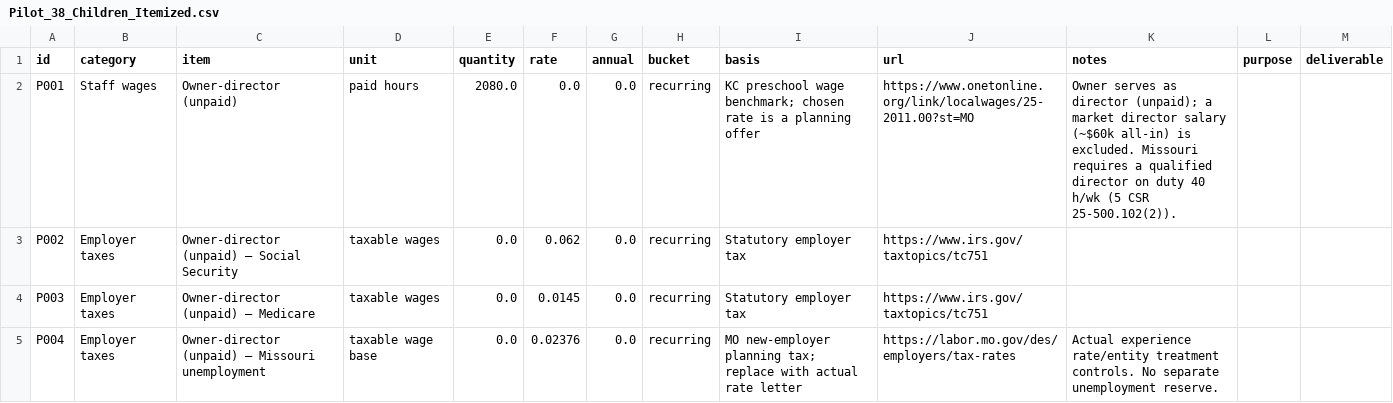
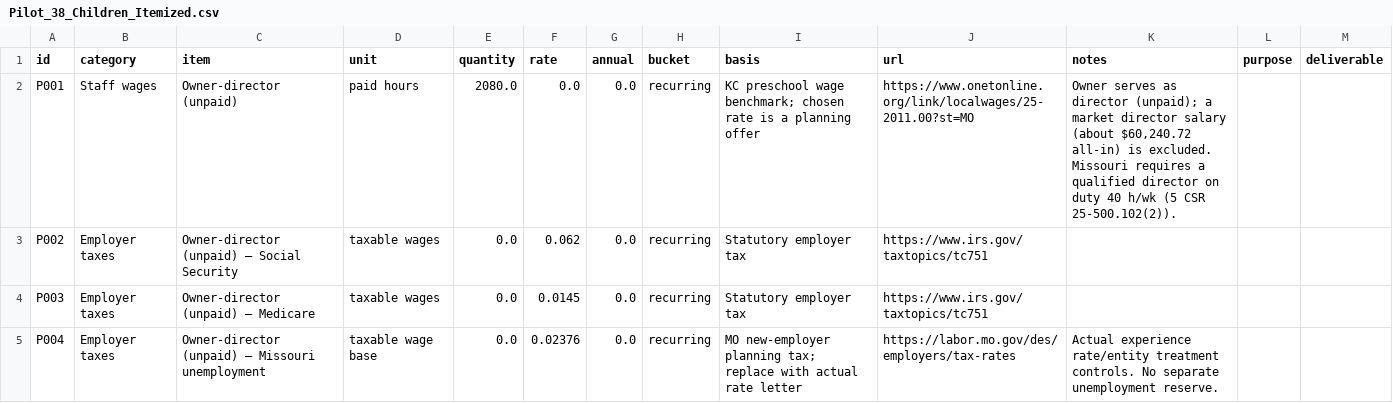
Before and after one commit to dvolcore/futures-friends, a CSV file: investor/costs/Pilot_38_Children_Itemized.csv, drawn as a sheet; only a part is shown.

```diff
--- a/investor/costs/Pilot_38_Children_Itemized.csv
+++ b/investor/costs/Pilot_38_Children_Itemized.csv
@@ -1,3 +1,3 @@
 id,category,item,unit,quantity,rate,annual,bucket,basis,url,notes,purpose,deliverable
-P001,Staff wages,Owner-director (unpaid),paid hours,2080.0,0.0,0.0,recurring,KC preschool wage benchmark; chosen rate is a planning offer,https://www.onetonline.org/link/localwages/25-2011.00?st=MO,Owner serves as director (unpaid); a market director salary (~$60k all-in) is excluded. Missouri requires a qualified director on duty 40 h/wk (5 CSR 25-500.102(2)).,,
+P001,Staff wages,Owner-director (unpaid),paid hours,2080.0,0.0,0.0,recurring,KC preschool wage benchmark; chosen rate is a planning offer,https://www.onetonline.org/link/localwages/25-2011.00?st=MO,"Owner serves as director (unpaid); a market director salary (about $60,240.72 all-in) is excluded. Missouri requires a qualified director on duty 40 h/wk (5 CSR 25-500.102(2)).",,
 P002,Employer taxes,Owner-director (unpaid) — Social Security,taxable wages,0.0,0.062,0.0,recurring,Statutory employer tax,https://www.irs.gov/taxtopics/tc751,,,
```
Also changed, not shown: 33 other files.
